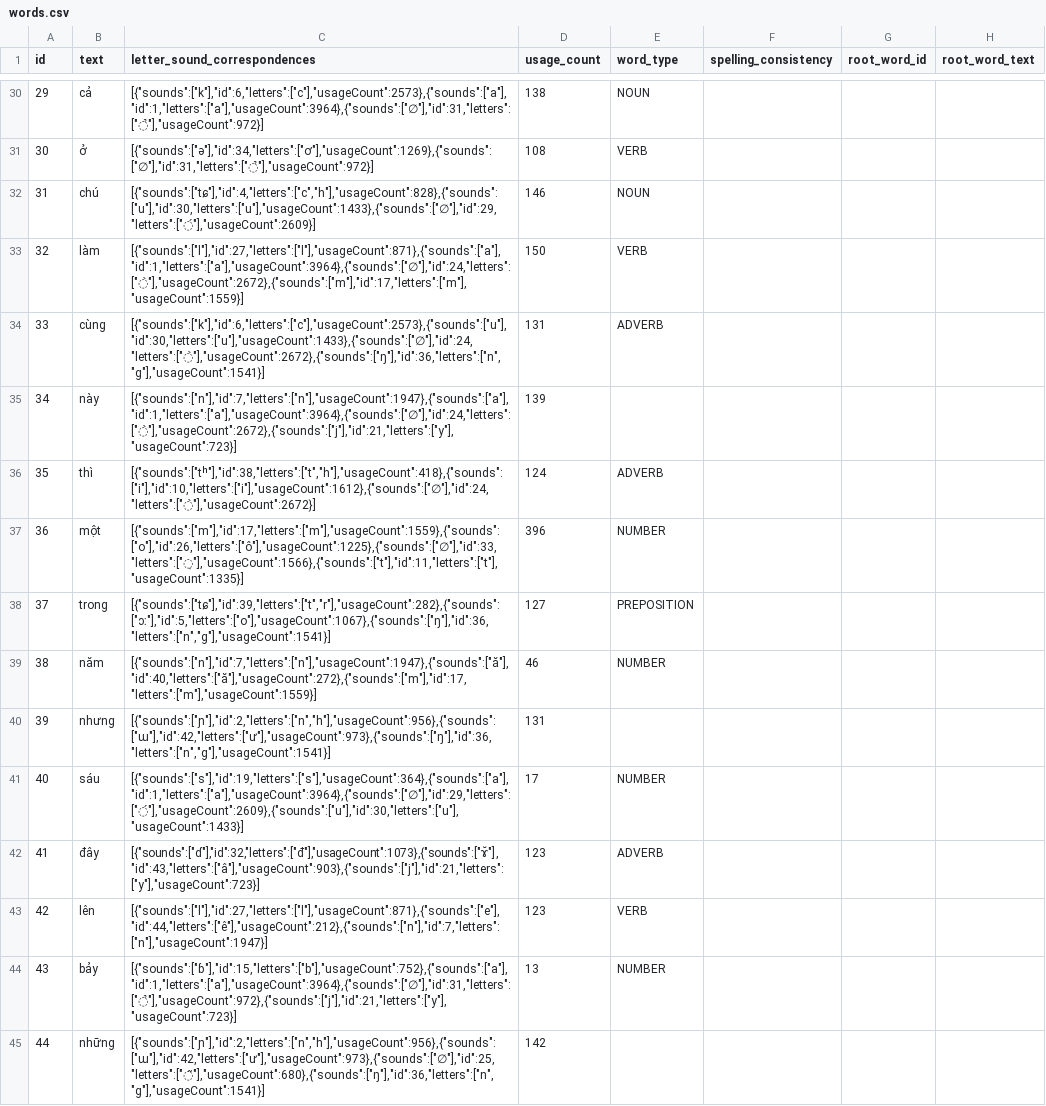
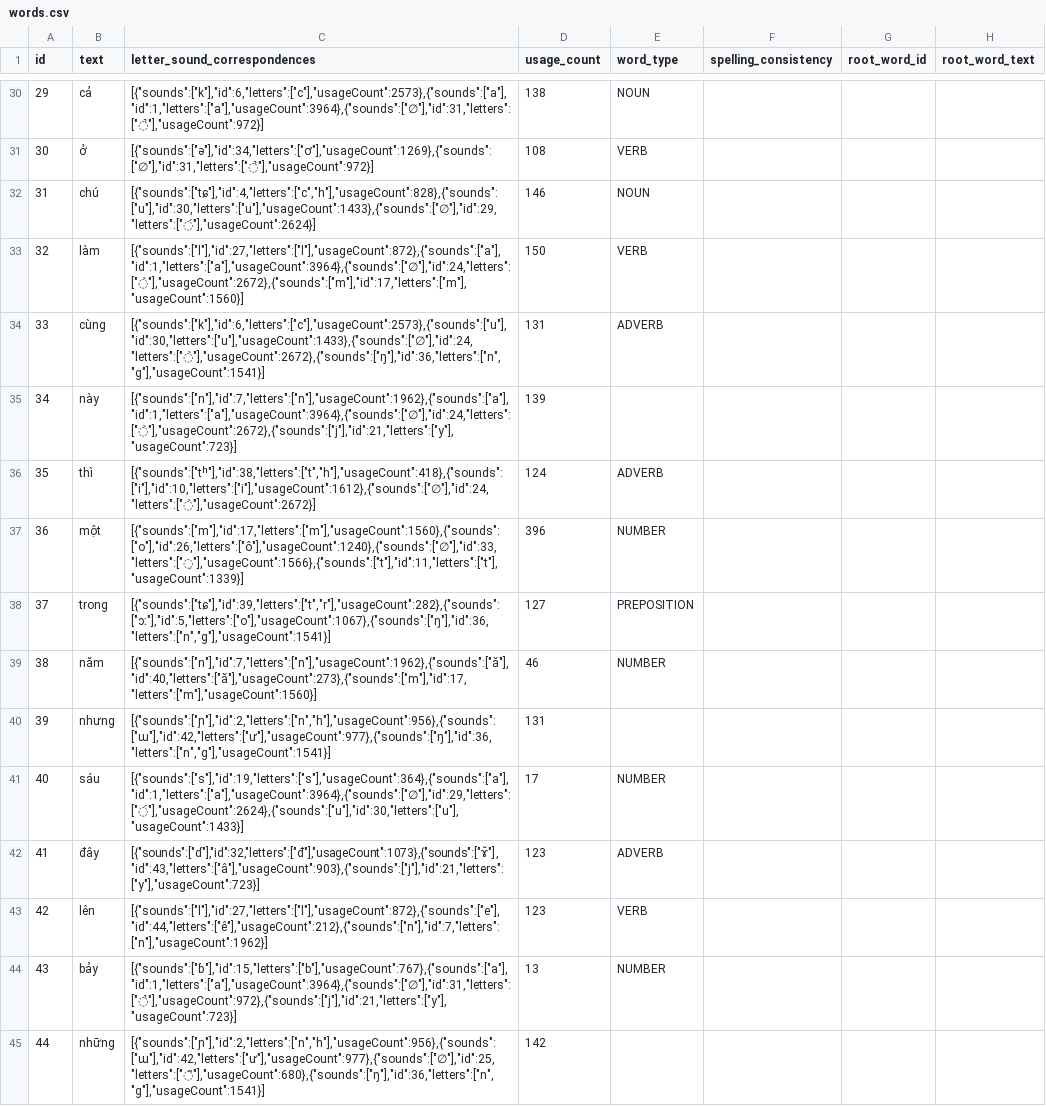
Before and after one commit to elimu-ai/webapp-lfs, a CSV file: lang-VIE/words.csv, drawn as a sheet; only a part is shown, gaps mark what is left out; the diff covers the shown part only; the diff names each change by its address in the sheet, - before the commit and + after, or states it on an @@ line.

```diff
--- a/lang-VIE/words.csv
+++ b/lang-VIE/words.csv
-C32 (letter_sound_correspondences): [{"sounds":["tɕ"],"id":4,"letters":["c","h"],"usageCount":828},{"sounds":["u"],"id":30,"letters":["u"],"usageCount":1433},{"sounds":["∅"],"id":29,"letters":["◌́"],"usageCount":2609}]
+C32 (letter_sound_correspondences): [{"sounds":["tɕ"],"id":4,"letters":["c","h"],"usageCount":828},{"sounds":["u"],"id":30,"letters":["u"],"usageCount":1433},{"sounds":["∅"],"id":29,"letters":["◌́"],"usageCount":2624}]
-C33 (letter_sound_correspondences): [{"sounds":["l"],"id":27,"letters":["l"],"usageCount":871},{"sounds":["a"],"id":1,"letters":["a"],"usageCount":3964},{"sounds":["∅"],"id":24,"letters":["◌̀"],"usageCount":2672},{"sounds":["m"],"id":17,"letters":["m"],"usageCount":1559}]
+C33 (letter_sound_correspondences): [{"sounds":["l"],"id":27,"letters":["l"],"usageCount":872},{"sounds":["a"],"id":1,"letters":["a"],"usageCount":3964},{"sounds":["∅"],"id":24,"letters":["◌̀"],"usageCount":2672},{"sounds":["m"],"id":17,"letters":["m"],"usageCount":1560}]
-C35 (letter_sound_correspondences): [{"sounds":["n"],"id":7,"letters":["n"],"usageCount":1947},{"sounds":["a"],"id":1,"letters":["a"],"usageCount":3964},{"sounds":["∅"],"id":24,"letters":["◌̀"],"usageCount":2672},{"sounds":["j"],"id":21,"letters":["y"],"usageCount":723}]
+C35 (letter_sound_correspondences): [{"sounds":["n"],"id":7,"letters":["n"],"usageCount":1962},{"sounds":["a"],"id":1,"letters":["a"],"usageCount":3964},{"sounds":["∅"],"id":24,"letters":["◌̀"],"usageCount":2672},{"sounds":["j"],"id":21,"letters":["y"],"usageCount":723}]
-C37 (letter_sound_correspondences): [{"sounds":["m"],"id":17,"letters":["m"],"usageCount":1559},{"sounds":["o"],"id":26,"letters":["ô"],"usageCount":1225},{"sounds":["∅"],"id":33,"letters":["◌̣"],"usageCount":1566},{"sounds":["t"],"id":11,"letters":["t"],"usageCount":1335}]
+C37 (letter_sound_correspondences): [{"sounds":["m"],"id":17,"letters":["m"],"usageCount":1560},{"sounds":["o"],"id":26,"letters":["ô"],"usageCount":1240},{"sounds":["∅"],"id":33,"letters":["◌̣"],"usageCount":1566},{"sounds":["t"],"id":11,"letters":["t"],"usageCount":1339}]
-C39 (letter_sound_correspondences): [{"sounds":["n"],"id":7,"letters":["n"],"usageCount":1947},{"sounds":["ă"],"id":40,"letters":["ă"],"usageCount":272},{"sounds":["m"],"id":17,"letters":["m"],"usageCount":1559}]
+C39 (letter_sound_correspondences): [{"sounds":["n"],"id":7,"letters":["n"],"usageCount":1962},{"sounds":["ă"],"id":40,"letters":["ă"],"usageCount":273},{"sounds":["m"],"id":17,"letters":["m"],"usageCount":1560}]
-C40 (letter_sound_correspondences): [{"sounds":["ɲ"],"id":2,"letters":["n","h"],"usageCount":956},{"sounds":["ɯ"],"id":42,"letters":["ư"],"usageCount":973},{"sounds":["ŋ"],"id":36,"letters":["n","g"],"usageCount":1541}]
+C40 (letter_sound_correspondences): [{"sounds":["ɲ"],"id":2,"letters":["n","h"],"usageCount":956},{"sounds":["ɯ"],"id":42,"letters":["ư"],"usageCount":977},{"sounds":["ŋ"],"id":36,"letters":["n","g"],"usageCount":1541}]
-C41 (letter_sound_correspondences): [{"sounds":["s"],"id":19,"letters":["s"],"usageCount":364},{"sounds":["a"],"id":1,"letters":["a"],"usageCount":3964},{"sounds":["∅"],"id":29,"letters":["◌́"],"usageCount":2609},{"sounds":["u"],"id":30,"letters":["u"],"usageCount":1433}]
+C41 (letter_sound_correspondences): [{"sounds":["s"],"id":19,"letters":["s"],"usageCount":364},{"sounds":["a"],"id":1,"letters":["a"],"usageCount":3964},{"sounds":["∅"],"id":29,"letters":["◌́"],"usageCount":2624},{"sounds":["u"],"id":30,"letters":["u"],"usageCount":1433}]
-C43 (letter_sound_correspondences): [{"sounds":["l"],"id":27,"letters":["l"],"usageCount":871},{"sounds":["e"],"id":44,"letters":["ê"],"usageCount":212},{"sounds":["n"],"id":7,"letters":["n"],"usageCount":1947}]
+C43 (letter_sound_correspondences): [{"sounds":["l"],"id":27,"letters":["l"],"usageCount":872},{"sounds":["e"],"id":44,"letters":["ê"],"usageCount":212},{"sounds":["n"],"id":7,"letters":["n"],"usageCount":1962}]
-C44 (letter_sound_correspondences): [{"sounds":["ɓ"],"id":15,"letters":["b"],"usageCount":752},{"sounds":["a"],"id":1,"letters":["a"],"usageCount":3964},{"sounds":["∅"],"id":31,"letters":["◌̉"],"usageCount":972},{"sounds":["j"],"id":21,"letters":["y"],"usageCount":723}]
+C44 (letter_sound_correspondences): [{"sounds":["ɓ"],"id":15,"letters":["b"],"usageCount":767},{"sounds":["a"],"id":1,"letters":["a"],"usageCount":3964},{"sounds":["∅"],"id":31,"letters":["◌̉"],"usageCount":972},{"sounds":["j"],"id":21,"letters":["y"],"usageCount":723}]
-C45 (letter_sound_correspondences): [{"sounds":["ɲ"],"id":2,"letters":["n","h"],"usageCount":956},{"sounds":["ɯ"],"id":42,"letters":["ư"],"usageCount":973},{"sounds":["∅"],"id":25,"letters":["◌̃"],"usageCount":680},{"sounds":["ŋ"],"id":36,"letters":["n","g"],"usageCount":1541}]
+C45 (letter_sound_correspondences): [{"sounds":["ɲ"],"id":2,"letters":["n","h"],"usageCount":956},{"sounds":["ɯ"],"id":42,"letters":["ư"],"usageCount":977},{"sounds":["∅"],"id":25,"letters":["◌̃"],"usageCount":680},{"sounds":["ŋ"],"id":36,"letters":["n","g"],"usageCount":1541}]
```
Also changed, not shown: 79 edited cells elsewhere in this file, lang-ENG/emojis.csv, lang-HIN/emojis.csv, 6 other files.
